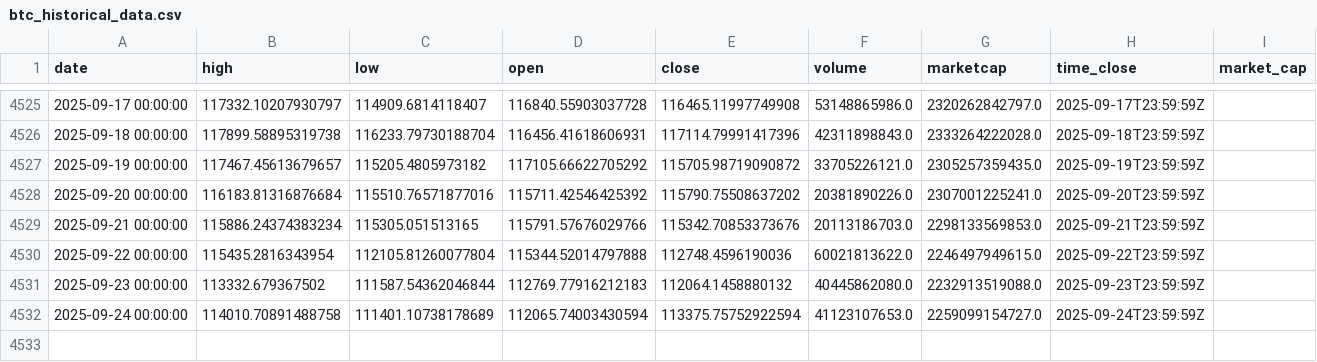
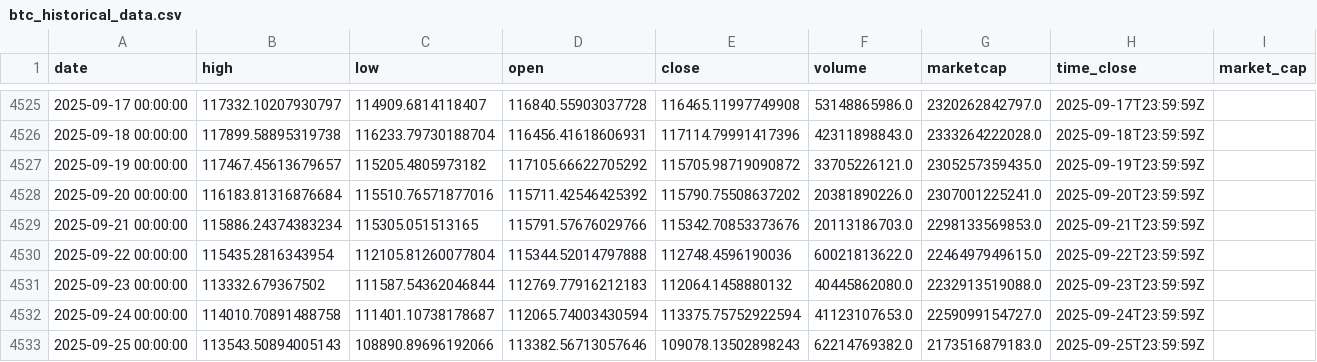
Before and after one commit to rey-dal/bitcoin, a CSV file: data/btc_historical_data.csv, drawn as a sheet; only a part is shown, gaps mark what is left out.

```diff
--- a/data/btc_historical_data.csv
+++ b/data/btc_historical_data.csv
@@ -4531,2 +4531,3 @@ date,high,low,open,close,volume,marketcap,time_close,market_cap
 2025-09-23 00:00:00,113332.679367502,111587.54362046844,112769.77916212183,112064.1458880132,40445862080.0,2232913519088.0,2025-09-23T23:59:59Z,
-2025-09-24 00:00:00,114010.70891488758,111401.10738178689,112065.74003430594,113375.75752922594,41123107653.0,2259099154727.0,2025-09-24T23:59:59Z,
+2025-09-24 00:00:00,114010.70891488758,111401.10738178687,112065.74003430594,113375.75752922594,41123107653.0,2259099154727.0,2025-09-24T23:59:59Z,
+2025-09-25 00:00:00,113543.50894005143,108890.89696192066,113382.56713057646,109078.13502898243,62214769382.0,2173516879183.0,2025-09-25T23:59:59Z,
```
Also changed, not shown: data/combined_predictions.csv, data/preprocessed_data.csv, 6 other files.
